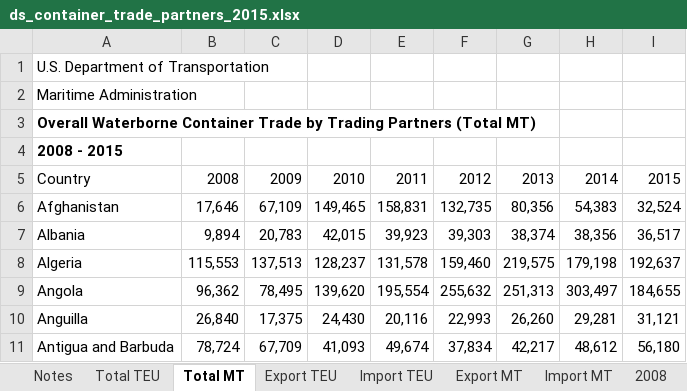
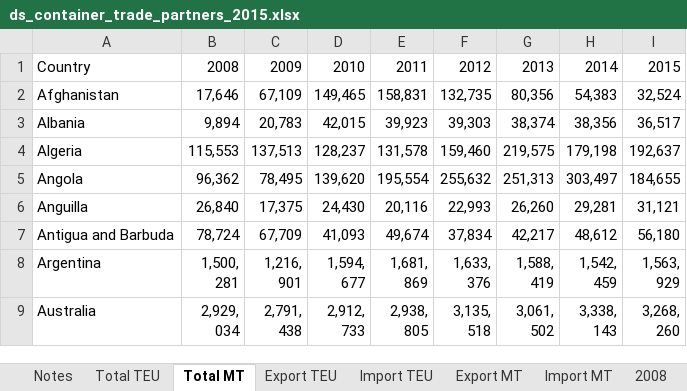
Before and after one commit to markvenn/idav-data, an Excel workbook: ds_container_trade_partners_2015.xlsx, sheet Total MT, drawn as a sheet; only a part is shown; the shorter side is filled out with more unchanged rows; values as stored, in another font and other column widths than the file's, no borders; the diff names each change by its address in the sheet, - before the commit and + after, or states it on an @@ line.

Commit message:
Add files via upload

```diff
--- a/ds_container_trade_partners_2015.xlsx (sheet Total MT)
+++ b/ds_container_trade_partners_2015.xlsx (sheet Total MT)
-row 1: U.S. Department of Transportation
-row 2: Maritime Administration
-row 3: Overall Waterborne Container Trade by Trading Partners (Total MT)
-row 4: 2008 - 2015
```
Also changed, not shown: charts or pictures.
